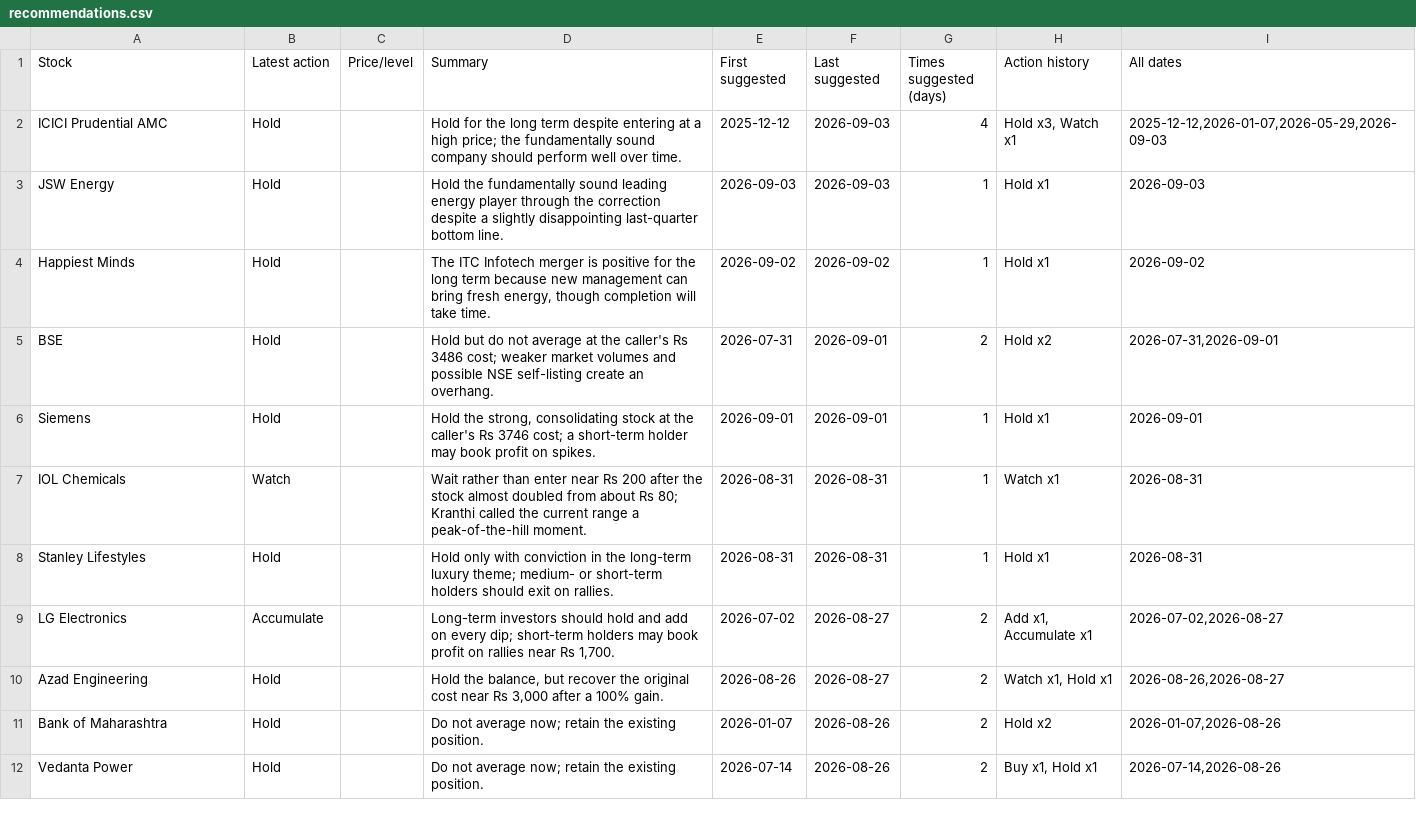
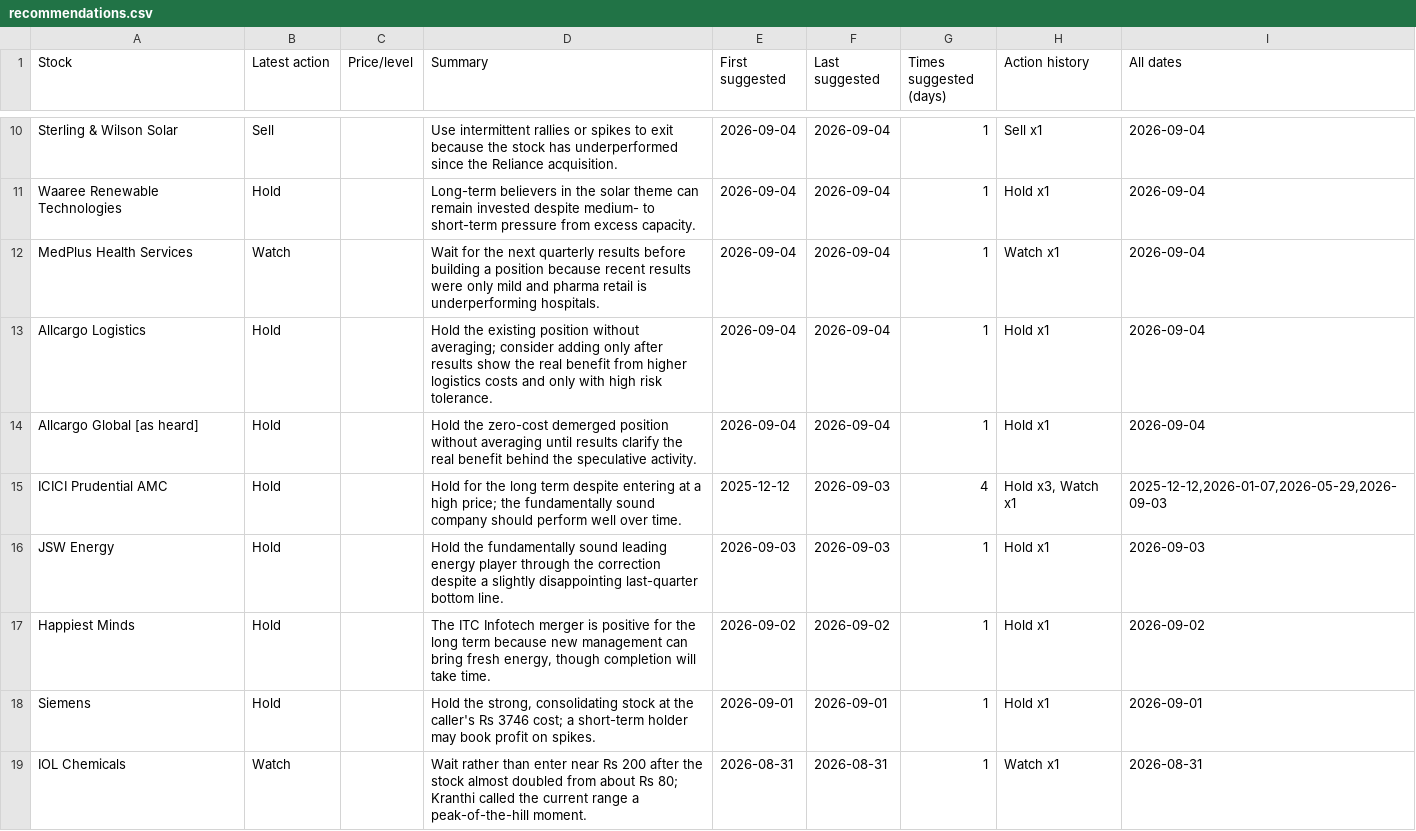
Before and after one commit to teja788/business_breakfast_youtube_summarizer, a CSV file: output/kranti/recommendations.csv, drawn as a sheet; only a part is shown, gaps mark what is left out; the shorter side is filled out with more unchanged rows; the diff covers the shown part only.

Commit message:
Add 2026-09-04 episode; refresh tables/scorecard/dashboard

```diff
--- a/output/kranti/recommendations.csv
+++ b/output/kranti/recommendations.csv
@@ -2 +10,6 @@ Stock,Latest action,Price/level,Summary,First suggested,Last suggested,Times sug
+Sterling & Wilson Solar,Sell,,Use intermittent rallies or spikes to exit because the stock has underperformed since the Reliance acquisition.,2026-09-04,2026-09-04,1,Sell x1,2026-09-04
+Waaree Renewable Technologies,Hold,,Long-term believers in the solar theme can remain invested despite medium- to short-term pressure from excess capacity.,2026-09-04,2026-09-04,1,Hold x1,2026-09-04
+MedPlus Health Services,Watch,,Wait for the next quarterly results before building a position because recent results were only mild and pharma retail is underperforming hospitals.,2026-09-04,2026-09-04,1,Watch x1,2026-09-04
+Allcargo Logistics,Hold,,Hold the existing position without averaging; consider adding only after results show the real benefit from higher logistics costs and only with high risk tolerance.,2026-09-04,2026-09-04,1,Hold x1,2026-09-04
+Allcargo Global [as heard],Hold,,Hold the zero-cost demerged position without averaging until results clarify the real benefit behind the speculative activity.,2026-09-04,2026-09-04,1,Hold x1,2026-09-04
 ICICI Prudential AMC,Hold,,Hold for the long term despite entering at a high price; the fundamentally sound company should perform well over time.,2025-12-12,2026-09-03,4,"Hold x3, Watch x1","2025-12-12,2026-01-07,2026-05-29,2026-09-03"
@@ -4,3 +17,2 @@ JSW Energy,Hold,,Hold the fundamentally sound leading energy player through the
 Happiest Minds,Hold,,"The ITC Infotech merger is positive for the long term because new management can bring fresh energy, though completion will take time.",2026-09-02,2026-09-02,1,Hold x1,2026-09-02
-BSE,Hold,,Hold but do not average at the caller's Rs 3486 cost; weaker market volumes and possible NSE self-listing create an overhang.,2026-07-31,2026-09-01,2,Hold x2,"2026-07-31,2026-09-01"
 Siemens,Hold,,"Hold the strong, consolidating stock at the caller's Rs 3746 cost; a short-term holder may book profit on spikes.",2026-09-01,2026-09-01,1,Hold x1,2026-09-01
```
Also changed, not shown: 8 added rows and 2 removed rows elsewhere in this file, output/kutumba_rao/buy_recommendations.csv, output/kutumba_rao/recommendations.csv, 19 other files.
